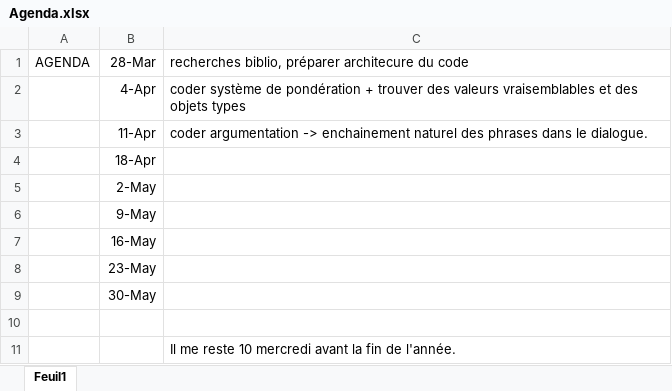
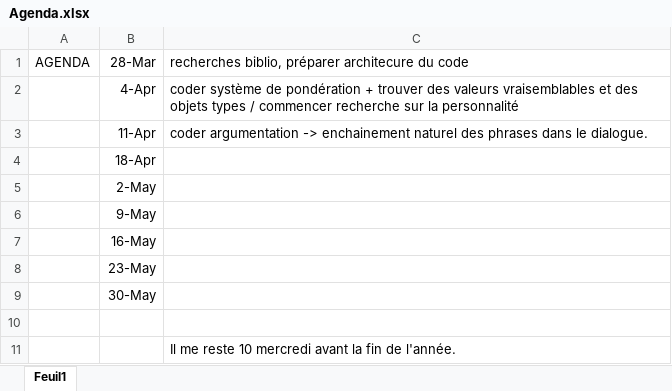
Before and after one commit to FelixHub/island-project, an Excel workbook: doc/Agenda.xlsx, sheet Feuil1, drawn as a sheet; values as stored, in another font and other column widths than the file's, no borders; the diff names each change by its address in the sheet, - before the commit and + after, or states it on an @@ line.

```diff
--- a/doc/Agenda.xlsx (sheet Feuil1)
+++ b/doc/Agenda.xlsx (sheet Feuil1)
-C2: …objets types
+C2: …objets types / commencer recherche sur la personnalité
```
Also changed, not shown: 11 other files.
